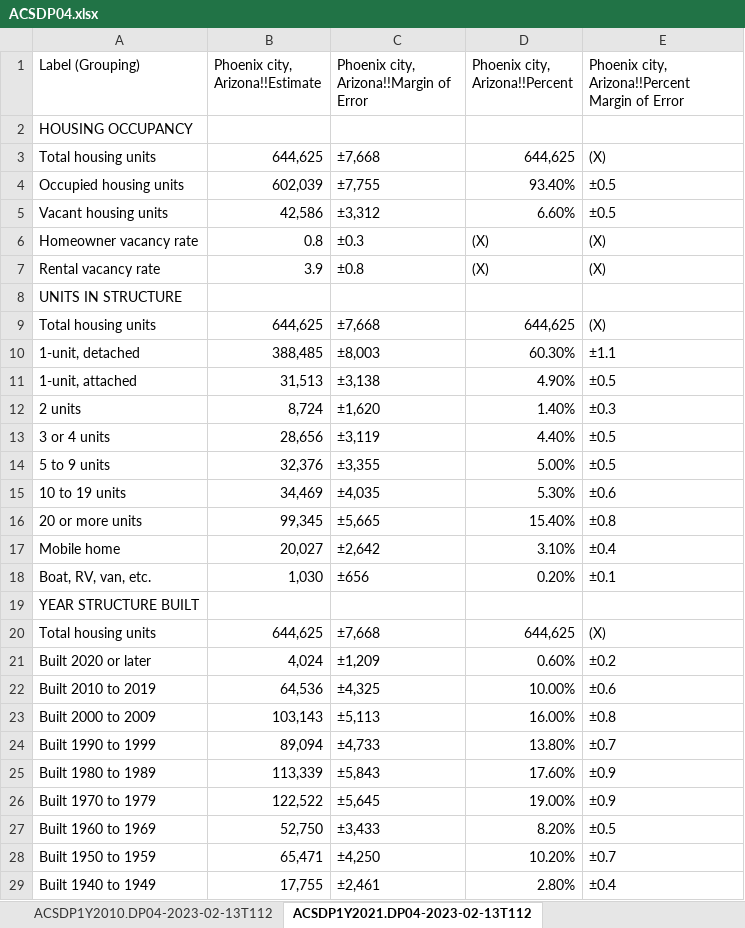
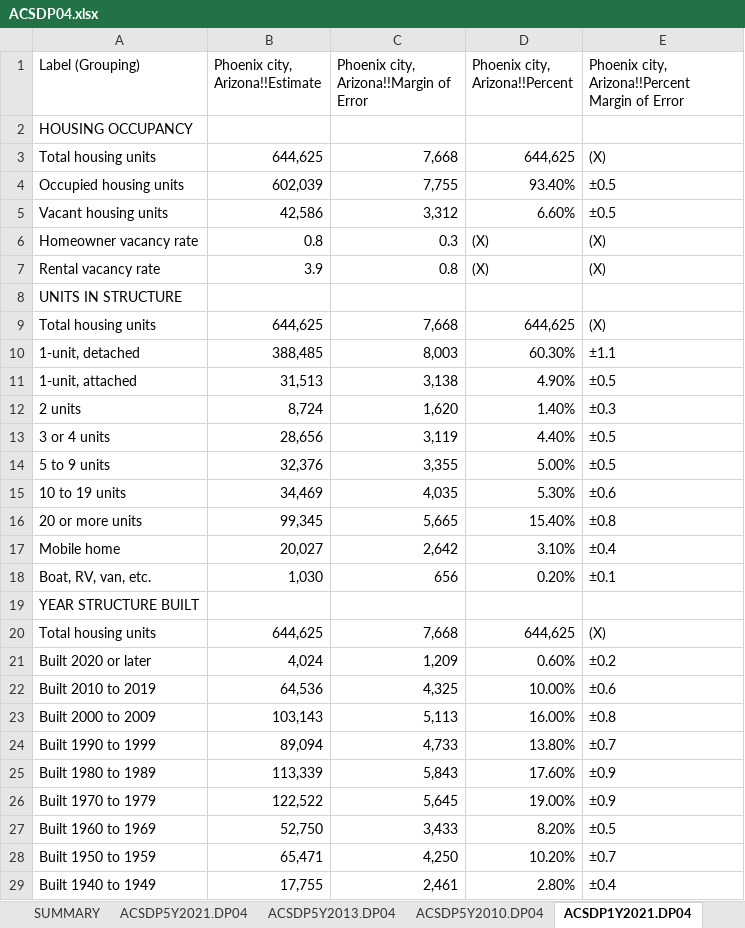
Before and after one commit to daragoldberg/phx, an Excel workbook: notebooks/output/cedsci compare/ACSDP04.xlsx, sheet ACSDP1Y2021.DP04, drawn as a sheet; only a part is shown; values as stored, in another font and other column widths than the file's, no borders; the diff covers the shown part only; the diff names each change by its address in the sheet, - before the commit and + after, or states it on an @@ line.

```diff
--- a/notebooks/output/cedsci compare/ACSDP04.xlsx (sheet ACSDP1Y2021.DP04)
+++ b/notebooks/output/cedsci compare/ACSDP04.xlsx (sheet ACSDP1Y2021.DP04)
-sheet tab: ACSDP1Y2021.DP04-2023-02-13T112
+sheet tab: ACSDP1Y2021.DP04
+sheet tab: SUMMARY
-C3: ±7,668
+C3: 7,668
-C4: ±7,755
+C4: 7,755
-C5: ±3,312
+C5: 3,312
-C6: ±0.3
+C6: 0.3
-C7: ±0.8
+C7: 0.8
-C9: ±7,668
+C9: 7,668
-C10: ±8,003
+C10: 8,003
-C11: ±3,138
+C11: 3,138
-C12: ±1,620
+C12: 1,620
-C13: ±3,119
+C13: 3,119
-C14: ±3,355
+C14: 3,355
-C15: ±4,035
+C15: 4,035
-C16: ±5,665
+C16: 5,665
-C17: ±2,642
+C17: 2,642
-C18: ±656
+C18: 656
-C20: ±7,668
+C20: 7,668
-C21: ±1,209
+C21: 1,209
-C22: ±4,325
+C22: 4,325
-C23: ±5,113
+C23: 5,113
-C24: ±4,733
+C24: 4,733
-C25: ±5,843
+C25: 5,843
-C26: ±5,645
+C26: 5,645
-C27: ±3,433
+C27: 3,433
-C28: ±4,250
+C28: 4,250
-C29: ±2,461
+C29: 2,461
```
Also changed, not shown: 118 edited cells elsewhere in this sheet, sheet ACSDP5Y2021.DP04, sheet ACSDP5Y2013.DP04, sheet ACSDP5Y2010.DP04, sheet ACSDP1Y2010.DP04, sheet ACSDP1Y2013.DP04, other sheet tabs, 6 other files.
